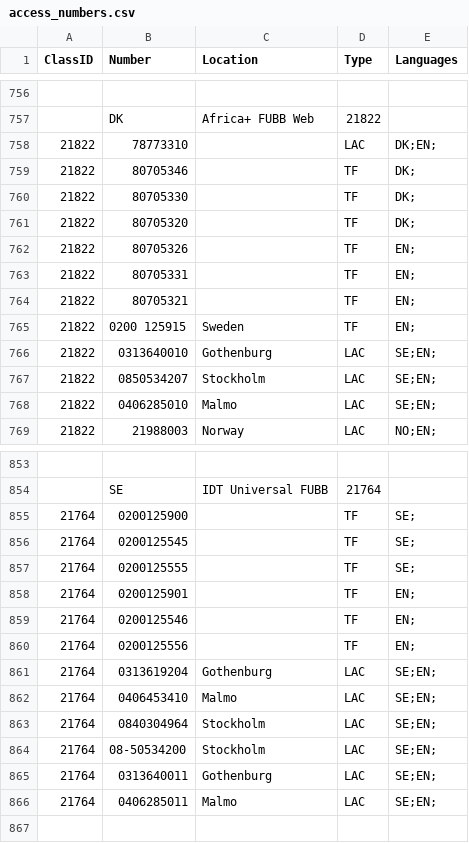
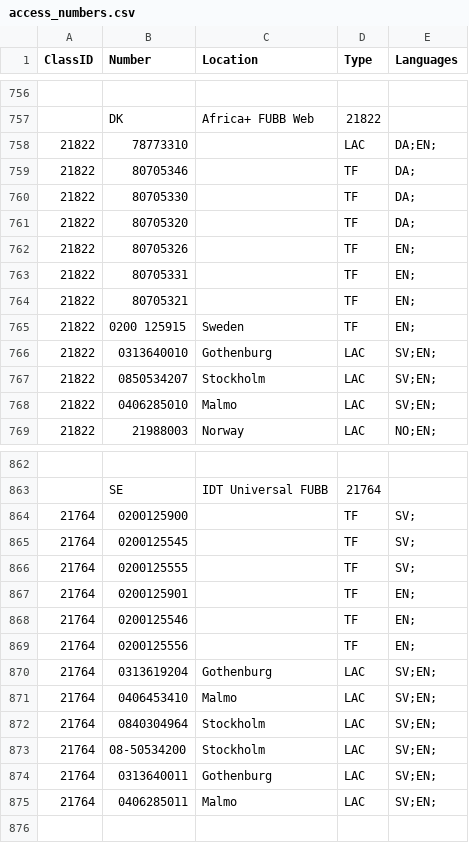
Before and after one commit to imansoltani/UniversalIDT, a CSV file: app/Resources/Import/CSV/access_numbers.csv, drawn as a sheet; only a part is shown, gaps mark what is left out; addresses are those after the commit; the diff covers the shown part only; the diff names each change by its address in the sheet, - before the commit and + after, or states it on an @@ line.

```diff
--- a/app/Resources/Import/CSV/access_numbers.csv
+++ b/app/Resources/Import/CSV/access_numbers.csv
-E758 (Languages): DK;EN;
+E758 (Languages): DA;EN;
-E759:E761 (Languages): DK;
+E759:E761 (Languages): DA;
-E766:E768 (Languages): SE;EN;
+E766:E768 (Languages): SV;EN;
-E864:E866 (Languages): SE;
+E864:E866 (Languages): SV;
-E870:E875 (Languages): SE;EN;
+E870:E875 (Languages): SV;EN;
```
Also changed, not shown: 9 added rows and 19 edited cells elsewhere in this file.
